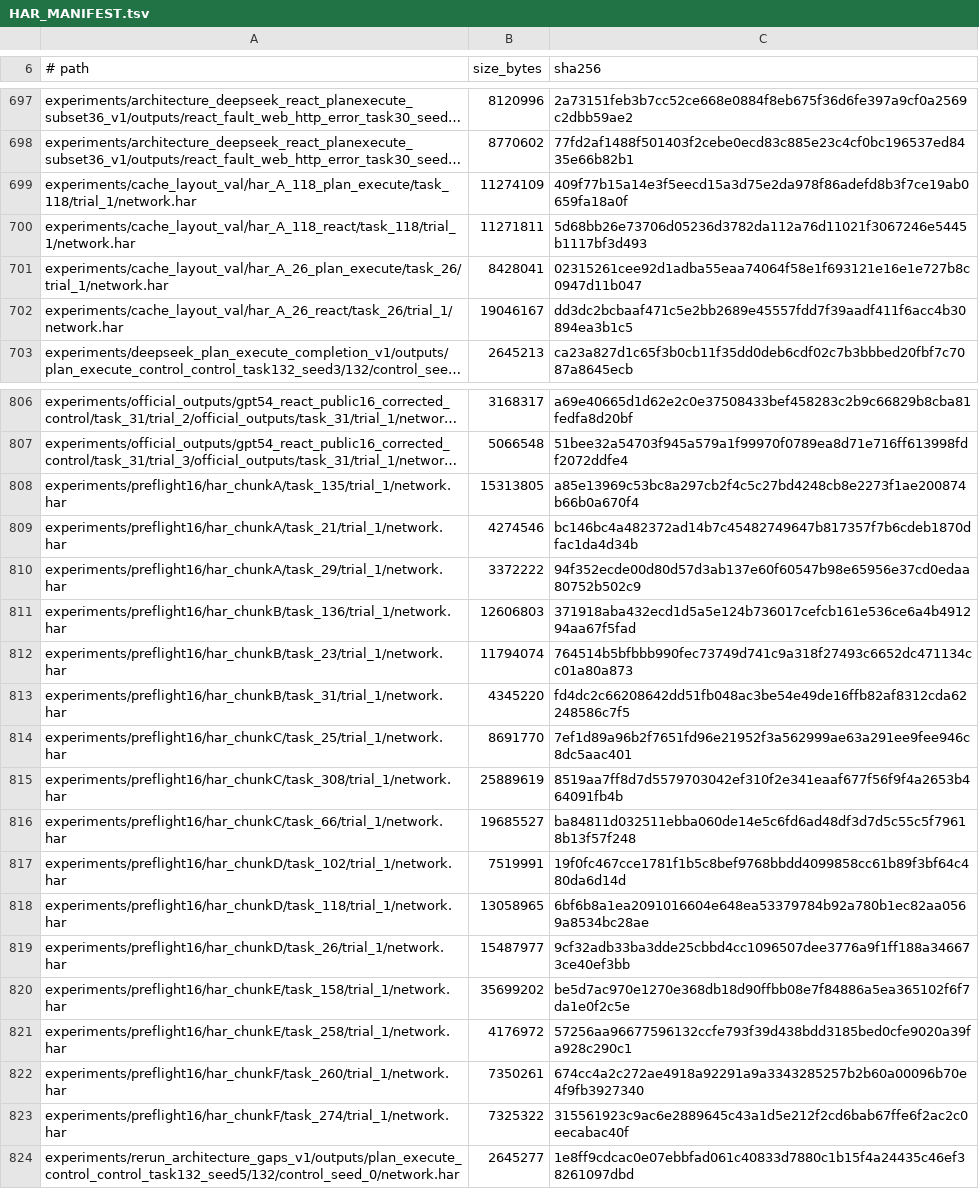
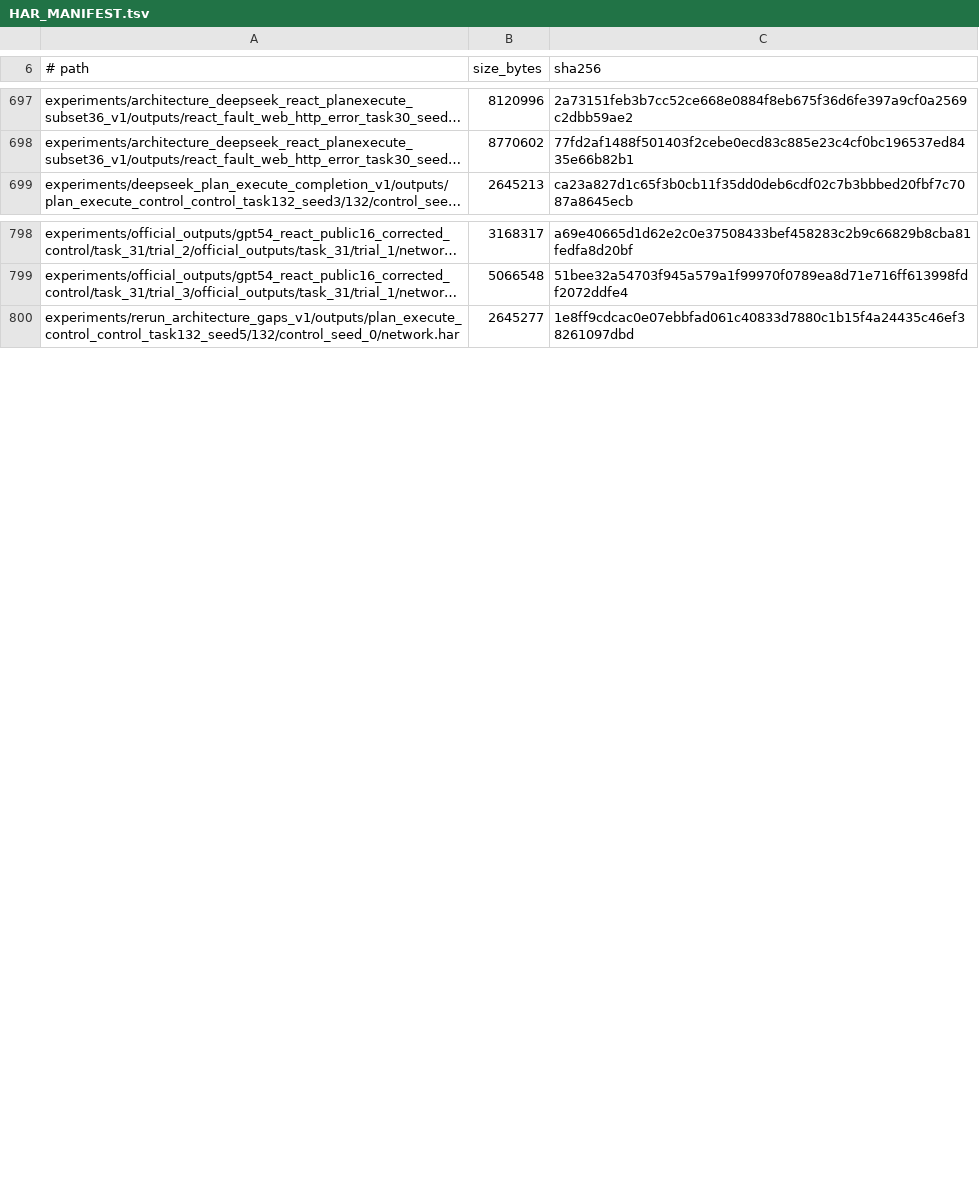
Before and after one commit to CHF-yes/langgraph_agent_fault_attribution_webarena, a TSV file: experiments/HAR_MANIFEST.tsv, drawn as a sheet; only a part is shown, gaps mark what is left out; long unchanged cells end in …; removed rows and columns are numbered as before the commit, all else as after; the diff covers the shown part only; the diff names each change by its address in the sheet, - before the commit and + after, or states it on an @@ line.

Commit message:
Record the first Stage C smoke batch (12 trials)
Two public tasks (22 shopping review retrieval, 118 shopping navigation) x
three faults x control/fault, deepseek_v41_flash on react, max_steps 20,
seed 1. All six jobs completed with zero infrastructure errors and exactly one
injection per fault arm; every cell produced agent_response.json, network.har
and trial_record.json, and the control arms are named control_seed_1 under the
seed-paired-v2 scheme.

Committed: the official responses, trial records and official evaluations, the
integrity/audit rows, the pre-registered analysis output, the refreshed HAR
inventory, and an explicit *.har ignore rule. Following the repository policy
(documented in experiments/HAR_MANIFEST.tsv) the 190 MB of HAR captures are not
committed - only their path/size/SHA-256 manifest; matrix logs and traces stay
local because .gitignore already excludes *.log and traces/.

Official evaluation: 12/12 scored, native 7 / compatibility 5 / error 0,
official success 0.50 against submitted completion 0.58. Five cells were
therefore resolved by the evaluator compatibility branch rather than natively,
which the audit keeps separate. The main analysis refuses formal inference, as
designed, because only 12 of the 192 expected cells for this model/architecture
exist; the Holm family values are blanked in that state.

Metering over the 141 LLM calls: served_model deepseek-flash for all of them,
4.42M prompt / 0.48M completion tokens, 1.00M cache hits, and no call missing
the cache fields. No API key appears in any committed file.

```diff
--- a/experiments/HAR_MANIFEST.tsv
+++ b/experiments/HAR_MANIFEST.tsv
-row 699: experiments/cache_layout_val/har_A_118_plan_execute/task_118/trial_1/network.har | 11274109 | 409f77b15a14e3f5eecd15a3d75e2da978f86adefd8b3f7ce19ab0659fa18a0f
-row 700: experiments/cache_layout_val/har_A_118_react/task_118/trial_1/network.har | 11271811 | 5d68bb26e73706d05236d3782da112a76d11021f3067246e5445b1117bf3d493
-row 701: experiments/cache_layout_val/har_A_26_plan_execute/task_26/trial_1/network.har | 8428041 | 02315261cee92d1adba55eaa74064f58e1f693121e16e1e727b8c0947d11b047
-row 702: experiments/cache_layout_val/har_A_26_react/task_26/trial_1/network.har | 19046167 | dd3dc2bcbaaf471c5e2bb2689e45557fdd7f39aadf411f6acc4b30894ea3b1c5
-row 808: experiments/preflight16/har_chunkA/task_135/trial_1/network.har | 15313805 | a85e13969c53bc8a297cb2f4c5c27bd4248cb8e2273f1ae200874b66b0a670f4
-row 809: experiments/preflight16/har_chunkA/task_21/trial_1/network.har | 4274546 | bc146bc4a482372ad14b7c45482749647b817357f7b6cdeb1870dfac1da4d34b
-row 810: experiments/preflight16/har_chunkA/task_29/trial_1/network.har | 3372222 | 94f352ecde00d80d57d3ab137e60f60547b98e65956e37cd0edaa80752b502c9
-row 811: experiments/preflight16/har_chunkB/task_136/trial_1/network.har | 12606803 | 371918aba432ecd1d5a5e124b736017cefcb161e536ce6a4b491294aa67f5fad
-row 812: experiments/preflight16/har_chunkB/task_23/trial_1/network.har | 11794074 | 764514b5bfbbb990fec73749d741c9a318f27493c6652dc471134cc01a80a873
-row 813: experiments/preflight16/har_chunkB/task_31/trial_1/network.har | 4345220 | fd4dc2c66208642dd51fb048ac3be54e49de16ffb82af8312cda62248586c7f5
-row 814: experiments/preflight16/har_chunkC/task_25/trial_1/network.har | 8691770 | 7ef1d89a96b2f7651fd96e21952f3a562999ae63a291ee9fee946c8dc5aac401
-row 815: experiments/preflight16/har_chunkC/task_308/trial_1/network.har | 25889619 | 8519aa7ff8d7d5579703042ef310f2e341eaaf677f56f9f4a2653b464091fb4b
-row 816: experiments/preflight16/har_chunkC/task_66/trial_1/network.har | 19685527 | ba84811d032511ebba060de14e5c6fd6ad48df3d7d5c55c5f79618b13f57f248
-row 817: experiments/preflight16/har_chunkD/task_102/trial_1/network.har | 7519991 | 19f0fc467cce1781f1b5c8bef9768bbdd4099858cc61b89f3bf64c480da6d14d
-row 818: experiments/preflight16/har_chunkD/task_118/trial_1/network.har | 13058965 | 6bf6b8a1ea2091016604e648ea53379784b92a780b1ec82aa0569a8534bc28ae
-row 819: experiments/preflight16/har_chunkD/task_26/trial_1/network.har | 15487977 | 9cf32adb33ba3dde25cbbd4cc1096507dee3776a9f1ff188a346673ce40ef3bb
-row 820: experiments/preflight16/har_chunkE/task_158/trial_1/network.har | 35699202 | be5d7ac970e1270e368db18d90ffbb08e7f84886a5ea365102f6f7da1e0f2c5e
-row 821: experiments/preflight16/har_chunkE/task_258/trial_1/network.har | 4176972 | 57256aa96677596132ccfe793f39d438bdd3185bed0cfe9020a39fa928c290c1
-row 822: experiments/preflight16/har_chunkF/task_260/trial_1/network.har | 7350261 | 674cc4a2c272ae4918a92291a9a3343285257b2b60a00096b70e4f9fb3927340
-row 823: experiments/preflight16/har_chunkF/task_274/trial_1/network.har | 7325322 | 315561923c9ac6e2889645c43a1d5e212f2cd6bab67ffe6f2ac2c0eecabac40f
```
Also changed, not shown: 12 added rows, 5 removed rows and 2 edited cells elsewhere in this file, 43 other files.
